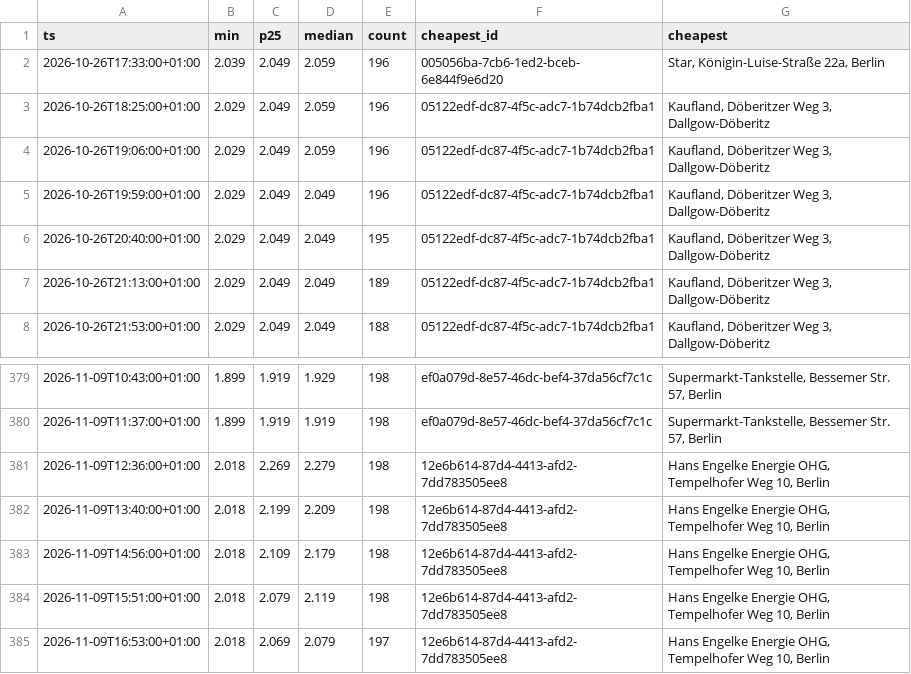
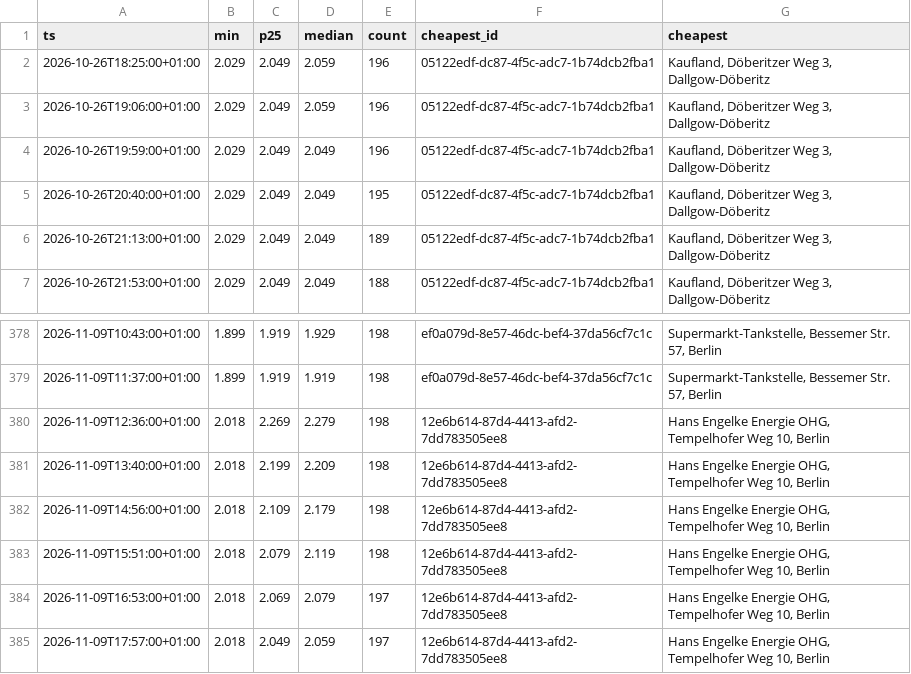
Before and after one commit to robin300992/spritpreis, a CSV file: docs/data/history.csv, drawn as a sheet; only a part is shown, gaps mark what is left out; removed rows and columns are numbered as before the commit, all else as after; the diff names each change by its address in the sheet, - before the commit and + after, or states it on an @@ line.

```diff
--- a/docs/data/history.csv
+++ b/docs/data/history.csv
-row 2: 2026-10-26T17:33:00+01:00 | 2.039 | 2.049 | 2.059 | 196 | 005056ba-7cb6-1ed2-bceb-6e844f9e6d20 | Star, Königin-Luise-Straße 22a, Berlin
+row 385: 2026-11-09T17:57:00+01:00 | 2.018 | 2.049 | 2.059 | 197 | 12e6b614-87d4-4413-afd2-7dd783505ee8 | Hans Engelke Energie OHG, Tempelhofer Weg 10, Berlin
```
Also changed, not shown: 2 other files.
